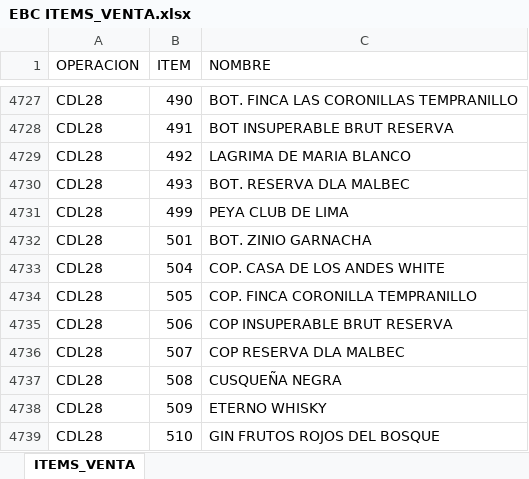
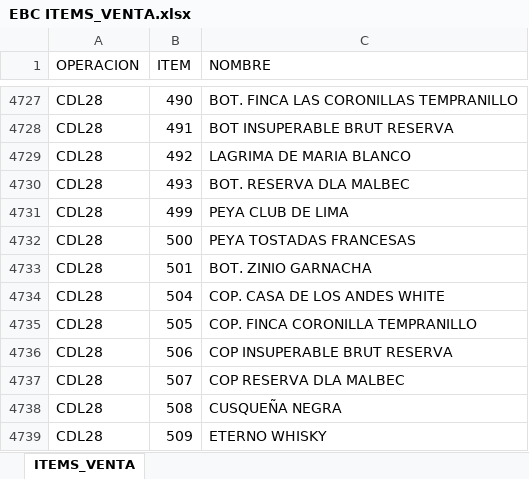
Before and after one commit to AlvaroCornejo/EBC_PEDIDOS_ADICIONALES, an Excel workbook: data/EBC ITEMS_VENTA.xlsx, sheet ITEMS_VENTA, drawn as a sheet; only a part is shown, gaps mark what is left out; the shorter side is filled out with more unchanged rows; values as stored, in another font and other column widths than the file's, no borders; table styles not drawn; the diff names each change by its address in the sheet, - before the commit and + after, or states it on an @@ line.

```diff
--- a/data/EBC ITEMS_VENTA.xlsx (sheet ITEMS_VENTA)
+++ b/data/EBC ITEMS_VENTA.xlsx (sheet ITEMS_VENTA)
+row 4732: CDL28 | 500 | PEYA TOSTADAS FRANCESAS
```
Also changed, not shown: data/CDL28 - ADICIONALES.xlsx, data/GBADC - ADICIONALES.xlsx, 7 other files.
